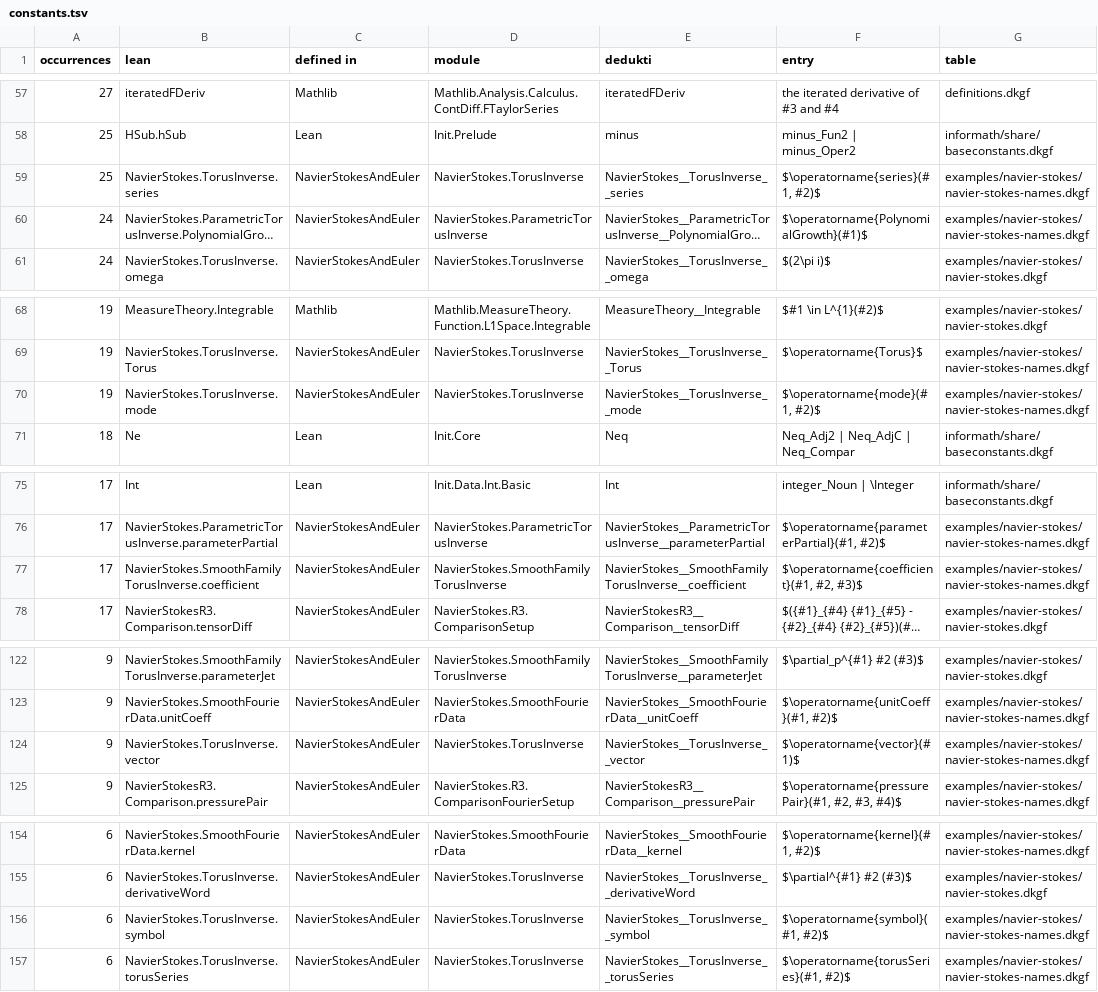
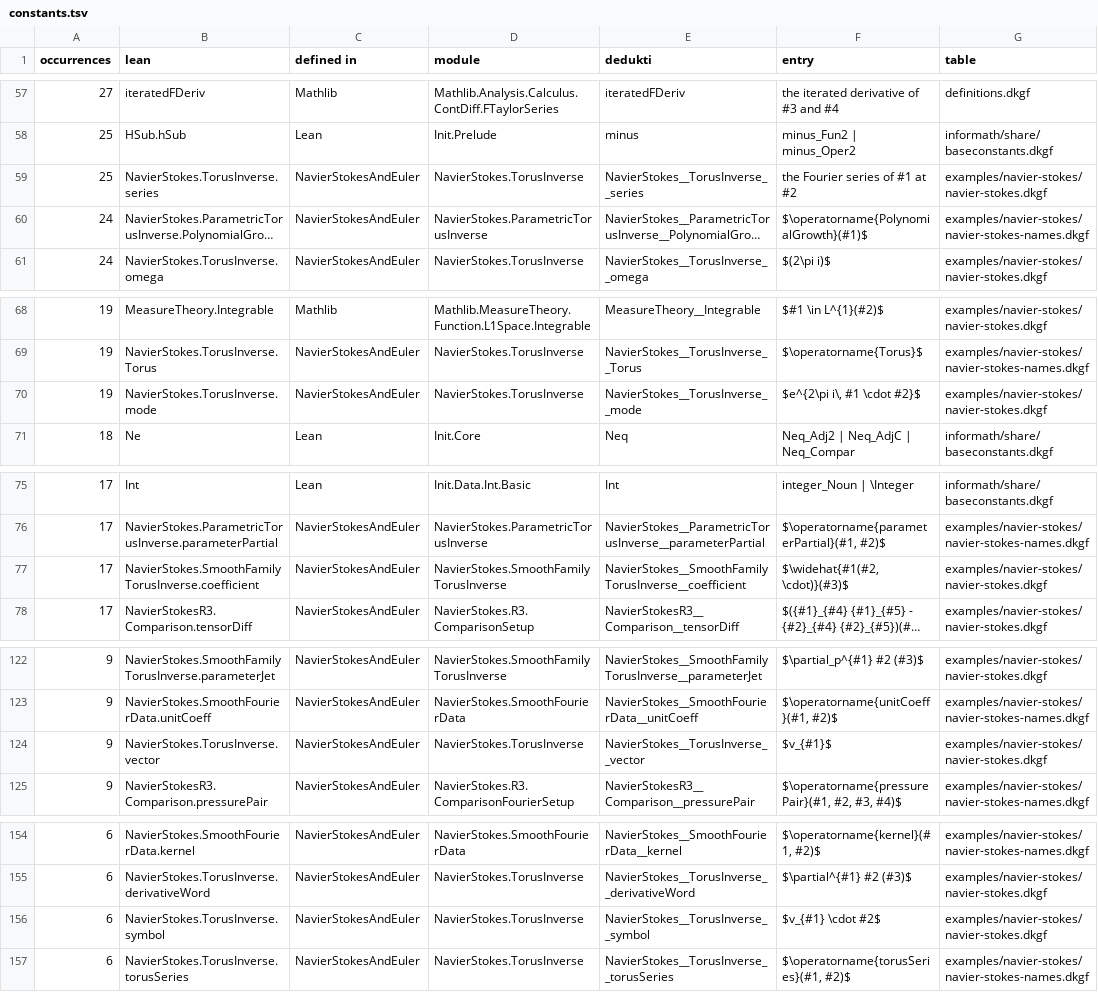
Before and after one commit to aarneranta/mathlib-informath, a TSV file: examples/navier-stokes/constants.tsv, drawn as a sheet; only a part is shown, gaps mark what is left out; long unchanged cells end in …; the diff names each change by its address in the sheet, - before the commit and + after, or states it on an @@ line.

```diff
--- a/examples/navier-stokes/constants.tsv
+++ b/examples/navier-stokes/constants.tsv
-F59 (entry): $\operatorname{series}(#1, #2)$
+F59 (entry): the Fourier series of #1 at #2
-G59 (table): examples/navier-stokes/navier-stokes-names.dkgf
+G59 (table): examples/navier-stokes/navier-stokes.dkgf
-F70 (entry): $\operatorname{mode}(#1, #2)$
+F70 (entry): $e^{2\pi i\, #1 \cdot #2}$
-G70 (table): examples/navier-stokes/navier-stokes-names.dkgf
+G70 (table): examples/navier-stokes/navier-stokes.dkgf
-F77 (entry): $\operatorname{coefficient}(#1, #2, #3)$
+F77 (entry): $\widehat{#1(#2, \cdot)}(#3)$
-G77 (table): examples/navier-stokes/navier-stokes-names.dkgf
+G77 (table): examples/navier-stokes/navier-stokes.dkgf
-F124 (entry): $\operatorname{vector}(#1)$
+F124 (entry): $v_{#1}$
-G124 (table): examples/navier-stokes/navier-stokes-names.dkgf
+G124 (table): examples/navier-stokes/navier-stokes.dkgf
-F156 (entry): $\operatorname{symbol}(#1, #2)$
+F156 (entry): $v_{#1} \cdot #2$
-G156 (table): examples/navier-stokes/navier-stokes-names.dkgf
+G156 (table): examples/navier-stokes/navier-stokes.dkgf
```
Also changed, not shown: examples/navier-stokes/constants-lemma86.tsv, 18 other files.
